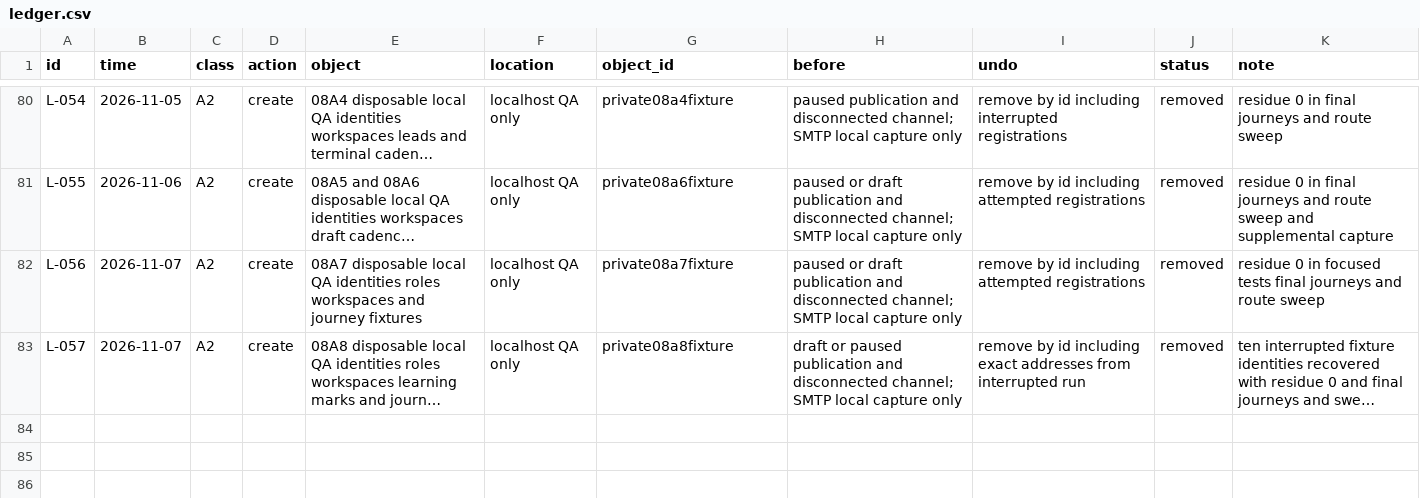
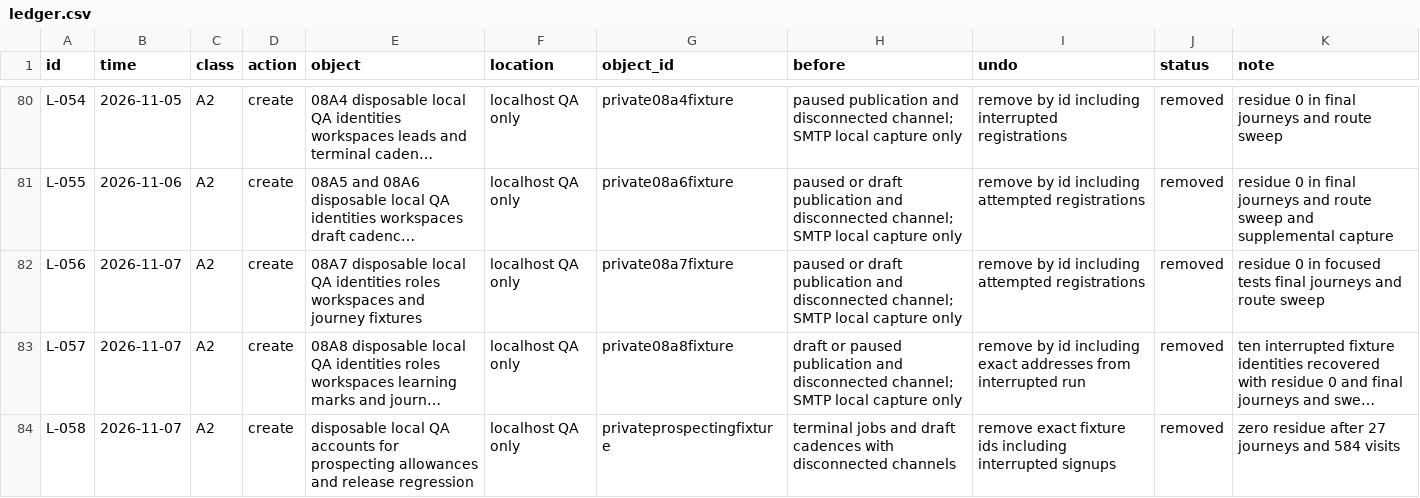
Before and after one commit to schultz0z0/Prometeus-Cadence, a CSV file: docs/reverse-engineering/visual-2026-10-25/sandbox/ledger.csv, drawn as a sheet; only a part is shown, gaps mark what is left out; long unchanged cells end in …; the diff names each change by its address in the sheet, - before the commit and + after, or states it on an @@ line.

Commit message:
docs: record prospecting allowances and final local validation

```diff
--- a/docs/reverse-engineering/visual-2026-10-25/sandbox/ledger.csv
+++ b/docs/reverse-engineering/visual-2026-10-25/sandbox/ledger.csv
+row 84: L-058 | 2026-11-07 | A2 | create | disposable local QA accounts for prospecting allowances and release regression | localhost QA only | privateprospectingfixture | terminal jobs and draft cadences with disconnected channels | remove exact fixture ids including interrupted signups | removed | zero residue after 27 journeys and 584 visits
```
Also changed, not shown: docs/reverse-engineering/visual-2026-10-25/evidence/index.csv, 11 other files.
